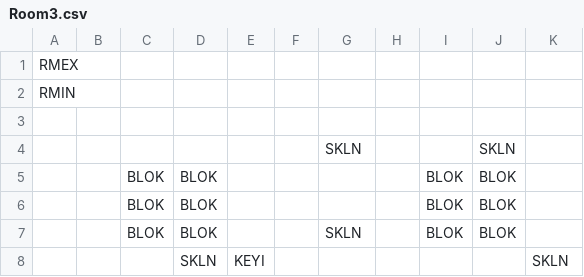
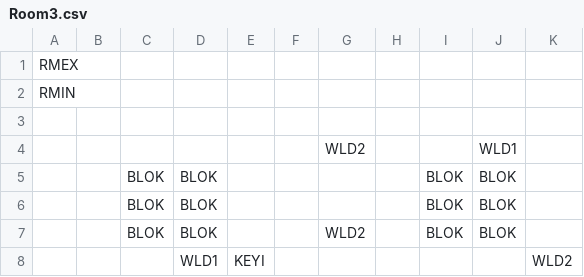
Before and after one commit to kylegessel/sprintfinity3902, a CSV file: Sprintfinity3902/Content/RoomTemplates/Room3.csv, drawn as a sheet.

```diff
--- a/Sprintfinity3902/Content/RoomTemplates/Room3.csv
+++ b/Sprintfinity3902/Content/RoomTemplates/Room3.csv
@@ -3,6 +3,6 @@ RMIN,,,,,,,,,,,
  , , , , , , , , , , ,
- , , , , , ,SKLN, , ,SKLN, ,
+ , , , , , ,WLD2, , ,WLD1, ,
  , ,BLOK,BLOK, , , , ,BLOK,BLOK, ,
  , ,BLOK,BLOK, , , , ,BLOK,BLOK, ,
- , ,BLOK,BLOK, , ,SKLN, ,BLOK,BLOK, ,
- , , ,SKLN,KEYI, ,, , , ,SKLN,
+ , ,BLOK,BLOK, , ,WLD2, ,BLOK,BLOK, ,
+ , , ,WLD1,KEYI, ,, , , ,WLD2,
```
Also changed, not shown: Sprintfinity3902/Content/RoomTemplates/Room1.csv, Sprintfinity3902/Content/RoomTemplates/Room4.csv, 1 other file.
